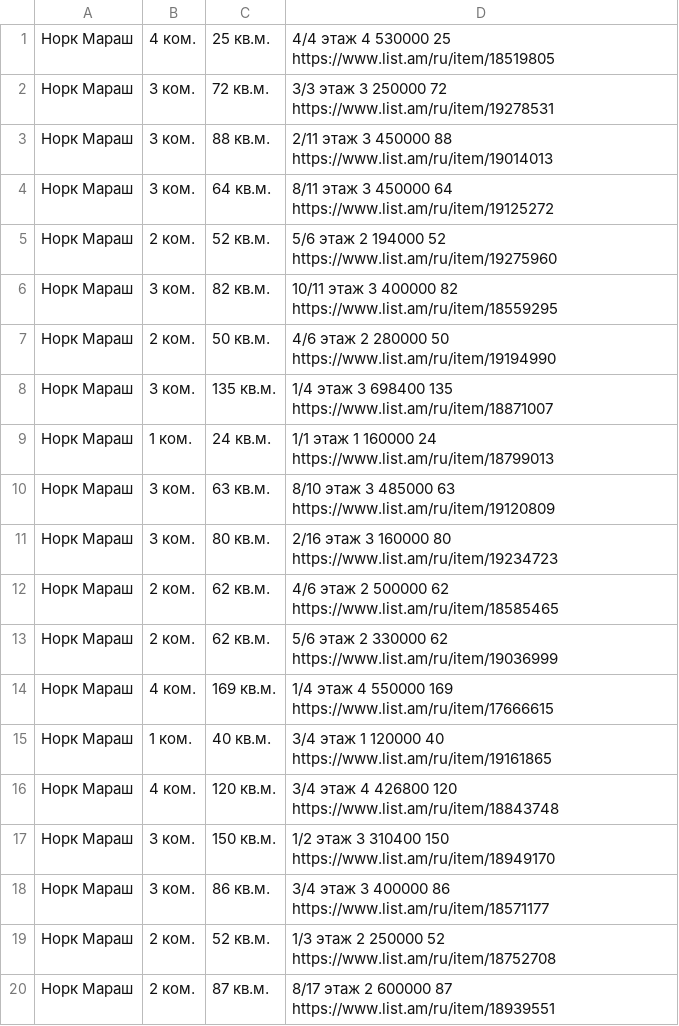
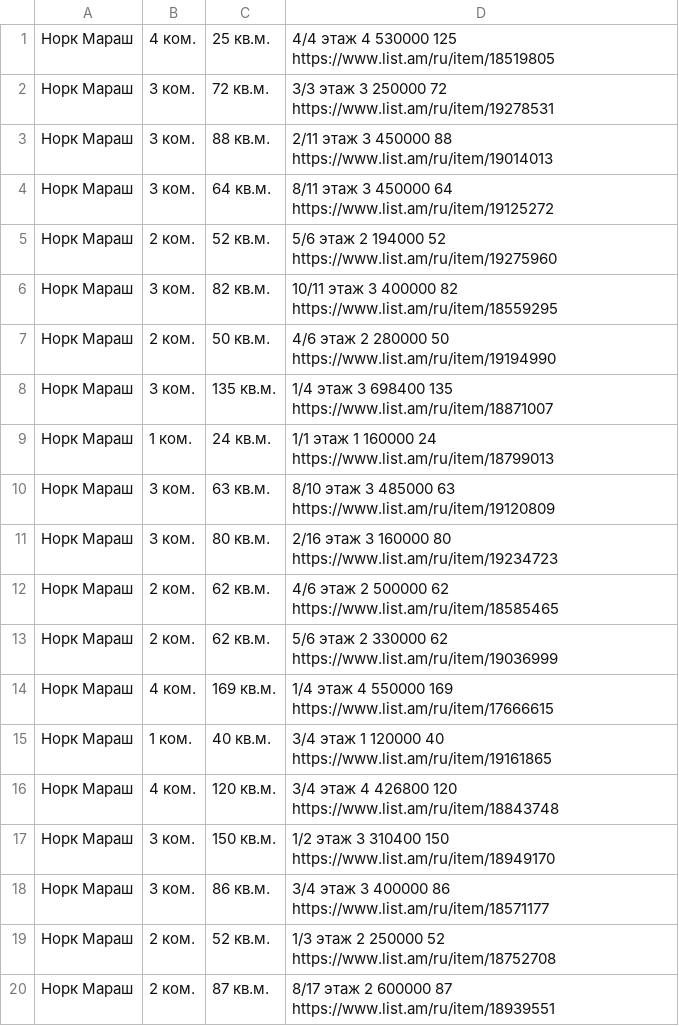
Before and after one commit to glenstorm/rent_in_armenia_git, a CSV file: april_2023/Nork_Marash.csv, drawn as a sheet.

Commit message:
fix data

```diff
--- a/april_2023/Nork_Marash.csv
+++ b/april_2023/Nork_Marash.csv
@@ -1,2 +1,2 @@
-Норк Мараш, 4 ком., 25 кв.м., 4/4 этаж	4	530000	25	https://www.list.am/ru/item/18519805
+Норк Мараш, 4 ком., 25 кв.м., 4/4 этаж	4	530000	125	https://www.list.am/ru/item/18519805
 Норк Мараш, 3 ком., 72 кв.м., 3/3 этаж	3	250000	72	https://www.list.am/ru/item/19278531
```
